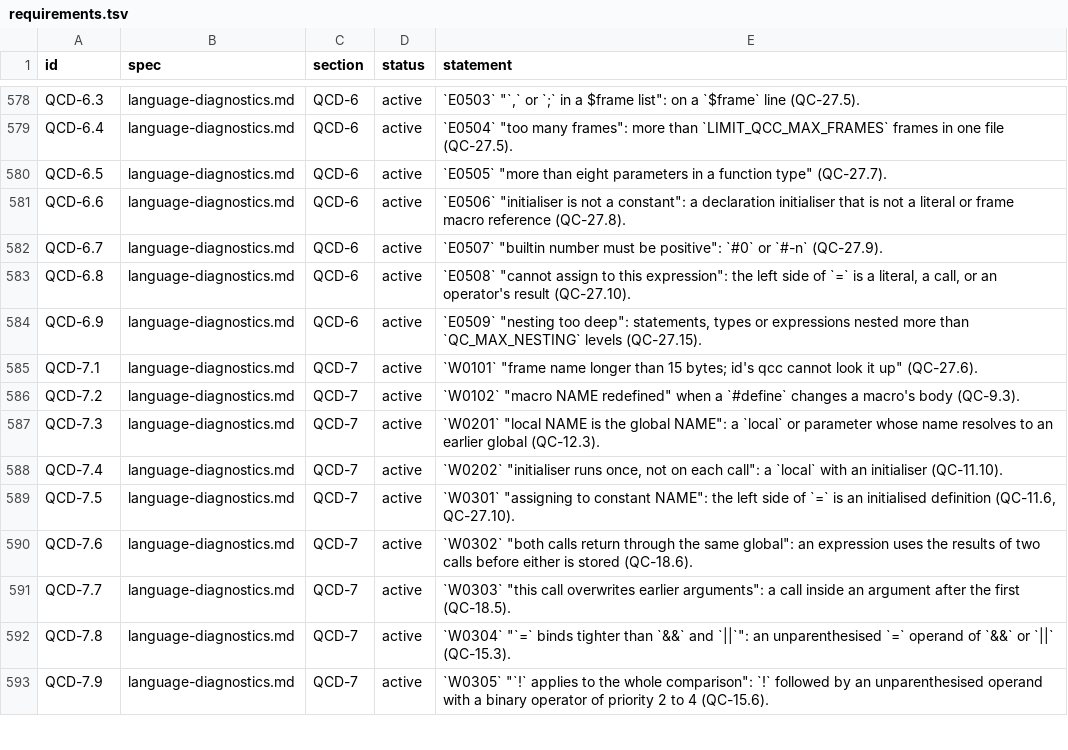
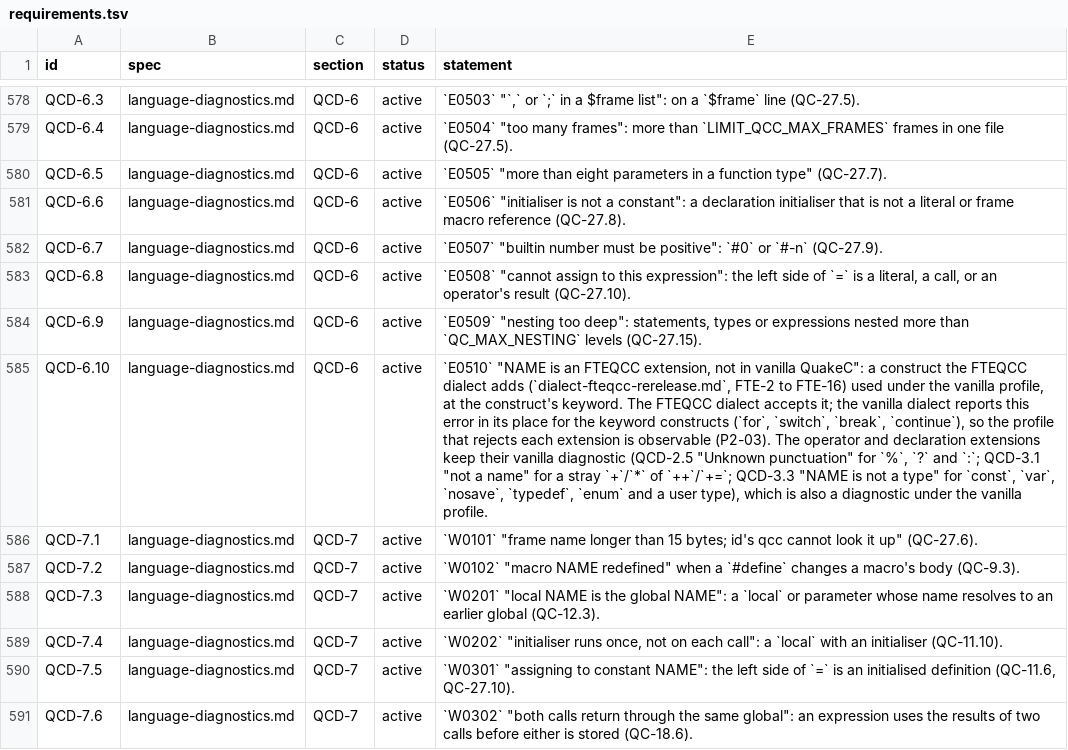
Before and after one commit to quakecstudio/editor, a TSV file: docs/spec/requirements.tsv, drawn as a sheet; only a part is shown, gaps mark what is left out; the shorter side is filled out with more unchanged rows; the diff names each change by its address in the sheet, - before the commit and + after, or states it on an @@ line.

Commit message:
feat(diag): add E0510 for an FTEQCC extension under the vanilla profile
QCD-6.10: the vanilla dialect reports E0510 for the FTEQCC keyword constructs
(for, switch, break, continue); operator and declaration extensions keep their
natural vanilla diagnostic. Used by the dialect-profile parser (P2-03).

```diff
--- a/docs/spec/requirements.tsv
+++ b/docs/spec/requirements.tsv
+row 585: QCD-6.10 | language-diagnostics.md | QCD-6 | active | `E0510` "NAME is an FTEQCC extension, not in vanilla QuakeC": a construct the FTEQCC dialect adds (`dialect-fteqcc-rerelease.md`, FTE-2 to FTE-16) used under the vanilla profile, at the construct's keyword. The FTEQCC dialect accepts it; the vanilla dialect reports this error in its place for the keyword constructs (`for`, `switch`, `break`, `continue`), so the profile that rejects each extension is observable (P2-03). The operator and declaration extensions keep their vanilla diagnostic (QCD-2.5 "Unknown punctuation" for `%`, `?` and `:`; QCD-3.1 "not a name" for a stray `+`/`*` of `++`/`+=`; QCD-3.3 "NAME is not a type" for `const`, `var`, `nosave`, `typedef`, `enum` and a user type), which is also a diagnostic under the vanilla profile.
```
Also changed, not shown: 2 other files.
